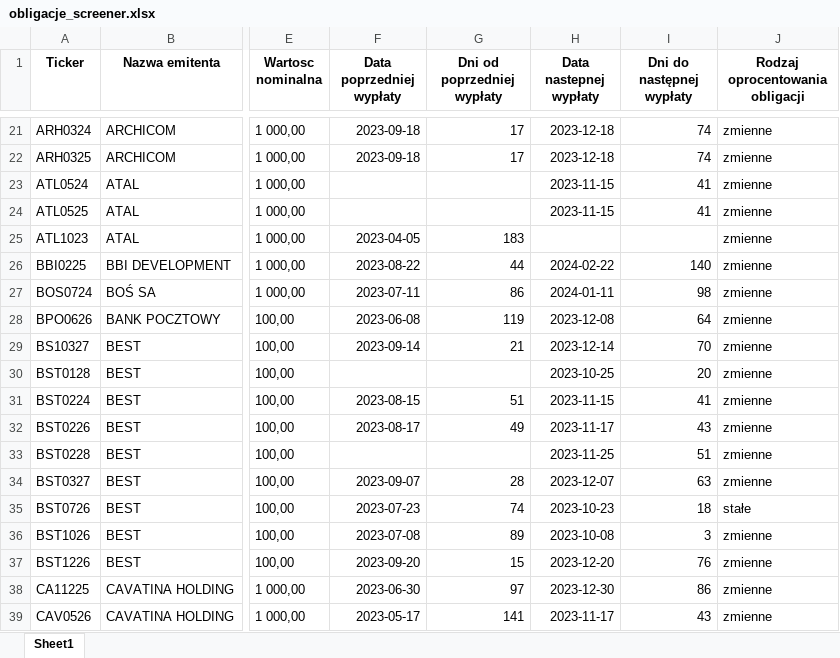
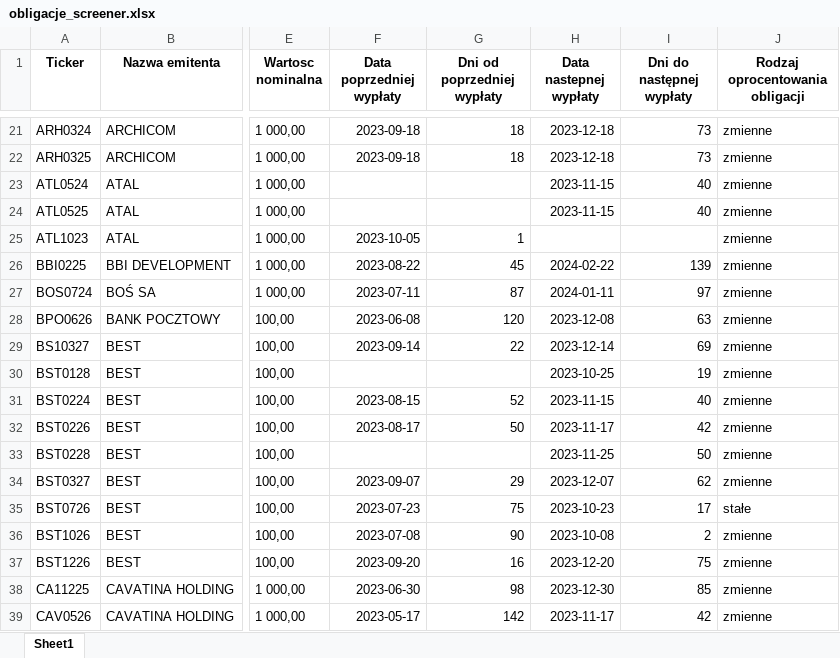
Before and after one commit to MMikolaj/BSSC, an Excel workbook: Data/obligacje_screener.xlsx, sheet Sheet1, drawn as a sheet; only a part is shown, gaps mark what is left out; values as stored, in another font and other column widths than the file's, no borders; the diff covers the shown part only; the diff names each change by its address in the sheet, - before the commit and + after, or states it on an @@ line.

```diff
--- a/Data/obligacje_screener.xlsx (sheet Sheet1)
+++ b/Data/obligacje_screener.xlsx (sheet Sheet1)
-G21:G22 (Dni od poprzedniej wypłaty): 17
+G21:G22 (Dni od poprzedniej wypłaty): 18
-I21:I22 (Dni do następnej wypłaty): 74
+I21:I22 (Dni do następnej wypłaty): 73
-I23:I24 (Dni do następnej wypłaty): 41
+I23:I24 (Dni do następnej wypłaty): 40
-F25 (Data poprzedniej wypłaty): 2023-04-05
+F25 (Data poprzedniej wypłaty): 2023-10-05
-G25 (Dni od poprzedniej wypłaty): 183
+G25 (Dni od poprzedniej wypłaty): 1
-G26 (Dni od poprzedniej wypłaty): 44
+G26 (Dni od poprzedniej wypłaty): 45
-I26 (Dni do następnej wypłaty): 140
+I26 (Dni do następnej wypłaty): 139
-G27 (Dni od poprzedniej wypłaty): 86
+G27 (Dni od poprzedniej wypłaty): 87
-I27 (Dni do następnej wypłaty): 98
+I27 (Dni do następnej wypłaty): 97
-G28 (Dni od poprzedniej wypłaty): 119
+G28 (Dni od poprzedniej wypłaty): 120
-I28 (Dni do następnej wypłaty): 64
+I28 (Dni do następnej wypłaty): 63
-G29 (Dni od poprzedniej wypłaty): 21
+G29 (Dni od poprzedniej wypłaty): 22
-I29 (Dni do następnej wypłaty): 70
+I29 (Dni do następnej wypłaty): 69
-I30 (Dni do następnej wypłaty): 20
+I30 (Dni do następnej wypłaty): 19
-G31 (Dni od poprzedniej wypłaty): 51
+G31 (Dni od poprzedniej wypłaty): 52
-I31 (Dni do następnej wypłaty): 41
+I31 (Dni do następnej wypłaty): 40
-G32 (Dni od poprzedniej wypłaty): 49
+G32 (Dni od poprzedniej wypłaty): 50
-I32 (Dni do następnej wypłaty): 43
+I32 (Dni do następnej wypłaty): 42
-I33 (Dni do następnej wypłaty): 51
+I33 (Dni do następnej wypłaty): 50
-G34 (Dni od poprzedniej wypłaty): 28
+G34 (Dni od poprzedniej wypłaty): 29
-I34 (Dni do następnej wypłaty): 63
+I34 (Dni do następnej wypłaty): 62
-G35 (Dni od poprzedniej wypłaty): 74
+G35 (Dni od poprzedniej wypłaty): 75
-I35 (Dni do następnej wypłaty): 18
+I35 (Dni do następnej wypłaty): 17
-G36 (Dni od poprzedniej wypłaty): 89
+G36 (Dni od poprzedniej wypłaty): 90
-I36 (Dni do następnej wypłaty): 3
+I36 (Dni do następnej wypłaty): 2
-G37 (Dni od poprzedniej wypłaty): 15
+G37 (Dni od poprzedniej wypłaty): 16
-I37 (Dni do następnej wypłaty): 76
+I37 (Dni do następnej wypłaty): 75
-G38 (Dni od poprzedniej wypłaty): 97
+G38 (Dni od poprzedniej wypłaty): 98
-I38 (Dni do następnej wypłaty): 86
+I38 (Dni do następnej wypłaty): 85
-G39 (Dni od poprzedniej wypłaty): 141
+G39 (Dni od poprzedniej wypłaty): 142
-I39 (Dni do następnej wypłaty): 43
+I39 (Dni do następnej wypłaty): 42
```
Also changed, not shown: 470 edited cells elsewhere in this sheet, 1 other file.
